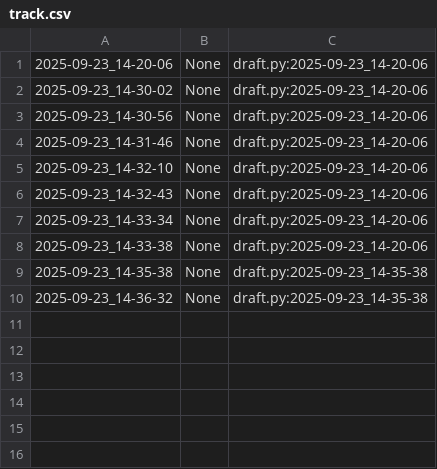
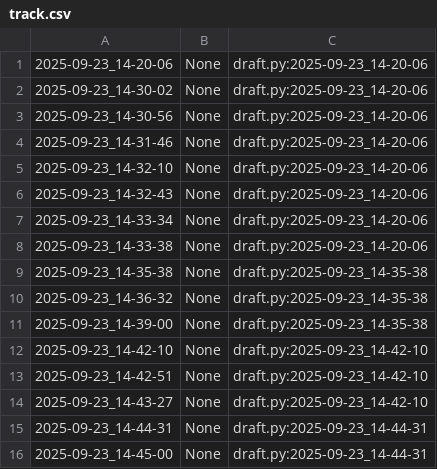
Before and after one commit to qxcode-course/poo-rc-bloco-a-cxrphly, a CSV file: poo/.tko/track/enxugar/track.csv, drawn as a sheet.

```diff
--- a/poo/.tko/track/enxugar/track.csv
+++ b/poo/.tko/track/enxugar/track.csv
@@ -10 +10,7 @@
 2025-09-23_14-36-32,None,draft.py:2025-09-23_14-35-38
+2025-09-23_14-39-00,None,draft.py:2025-09-23_14-35-38
+2025-09-23_14-42-10,None,draft.py:2025-09-23_14-42-10
+2025-09-23_14-42-51,None,draft.py:2025-09-23_14-42-10
+2025-09-23_14-43-27,None,draft.py:2025-09-23_14-42-10
+2025-09-23_14-44-31,None,draft.py:2025-09-23_14-44-31
+2025-09-23_14-45-00,None,draft.py:2025-09-23_14-44-31
```
Also changed, not shown: 3 other files.
